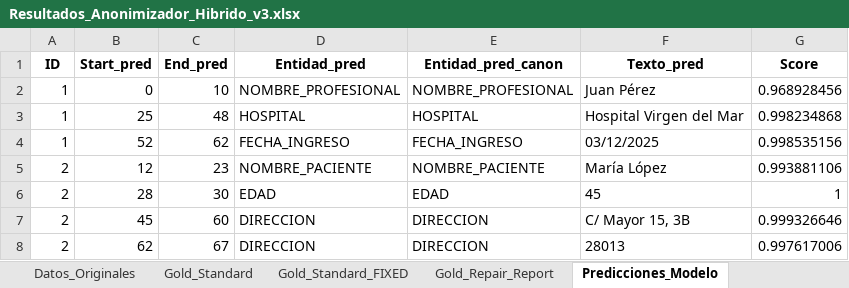
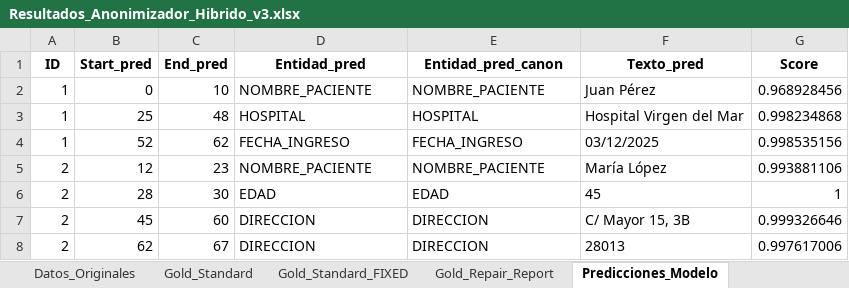
Before and after one commit to carlospuigserver/AnonimizacionV2, an Excel workbook: Resultados_Anonimizador_Hibrido_v3.xlsx, sheet Predicciones_Modelo, drawn as a sheet; only a part is shown; values as stored, in another font and other column widths than the file's, no borders; the diff names each change by its address in the sheet, - before the commit and + after, or states it on an @@ line.

```diff
--- a/Resultados_Anonimizador_Hibrido_v3.xlsx (sheet Predicciones_Modelo)
+++ b/Resultados_Anonimizador_Hibrido_v3.xlsx (sheet Predicciones_Modelo)
-D2 (Entidad_pred): NOMBRE_PROFESIONAL
+D2 (Entidad_pred): NOMBRE_PACIENTE
-E2 (Entidad_pred_canon): NOMBRE_PROFESIONAL
+E2 (Entidad_pred_canon): NOMBRE_PACIENTE
```
Also changed, not shown: sheet Validacion_Strict, sheet Validacion_Lenient, sheet Metricas, sheet Textos_Anonimizados, 1 other file.
